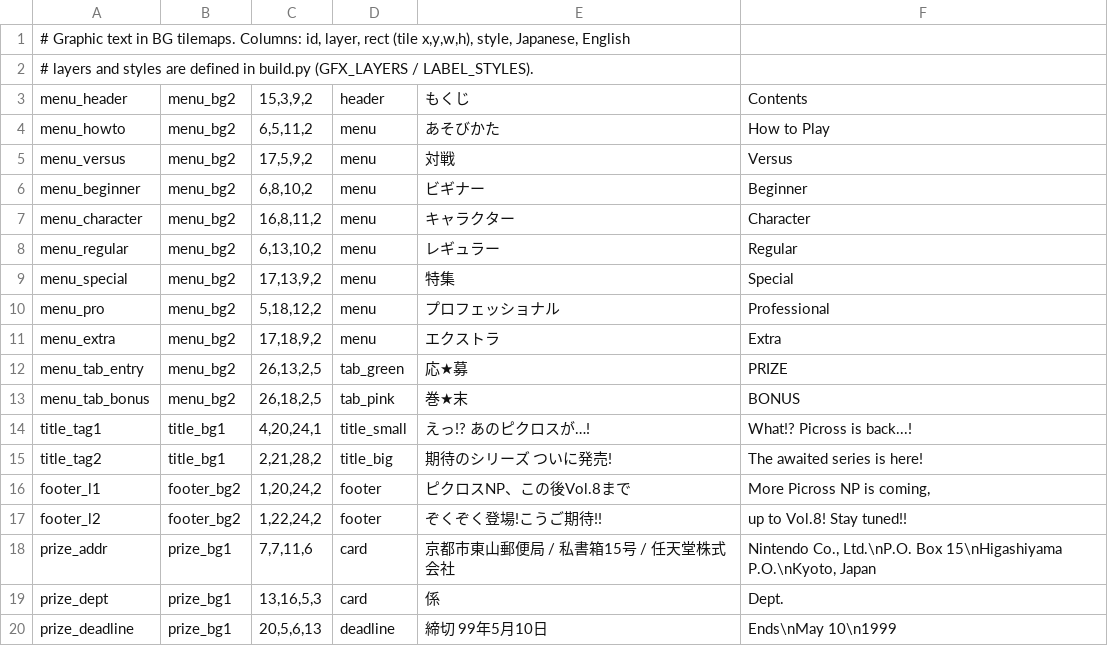
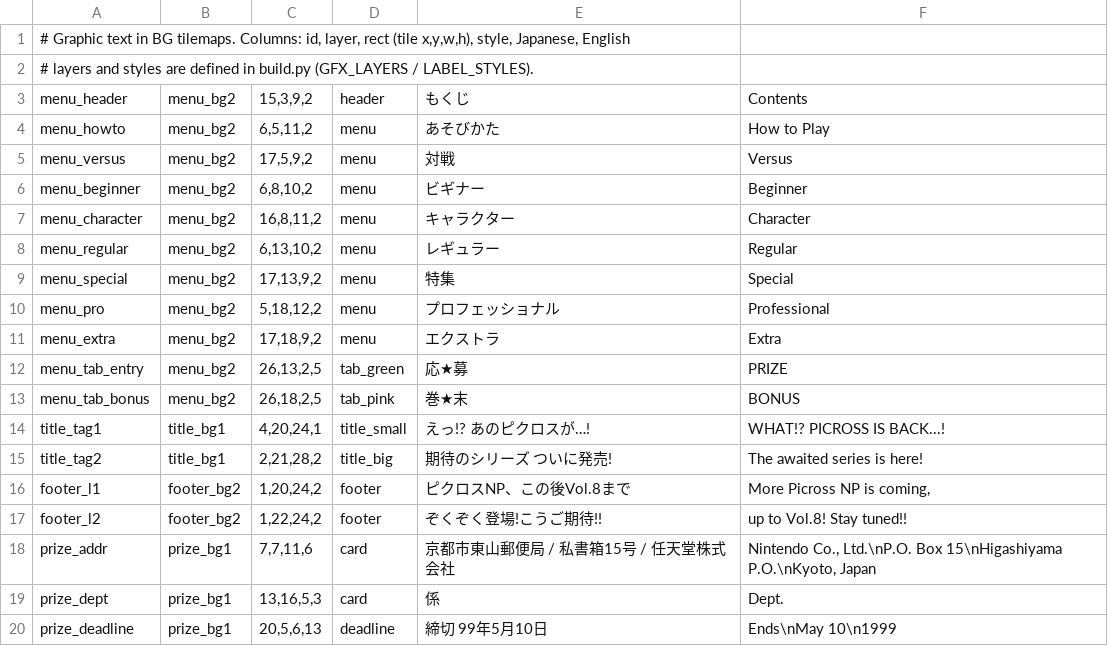
Before and after one commit to jakequi/Picross-NP-Repuzzled, a TSV file: vol1/script/labels.tsv, drawn as a sheet.

```diff
--- a/vol1/script/labels.tsv
+++ b/vol1/script/labels.tsv
@@ -13,3 +13,3 @@ menu_tab_entry	menu_bg2	26,13,2,5	tab_green	応★募	PRIZE
 menu_tab_bonus	menu_bg2	26,18,2,5	tab_pink	巻★末	BONUS
-title_tag1	title_bg1	4,20,24,1	title_small	えっ!? あのピクロスが…!	What!? Picross is back...!
+title_tag1	title_bg1	4,20,24,1	title_small	えっ!? あのピクロスが…!	WHAT!? PICROSS IS BACK...!
 title_tag2	title_bg1	2,21,28,2	title_big	期待のシリーズ ついに発売!	The awaited series is here!
```
Also changed, not shown: 6 other files.
